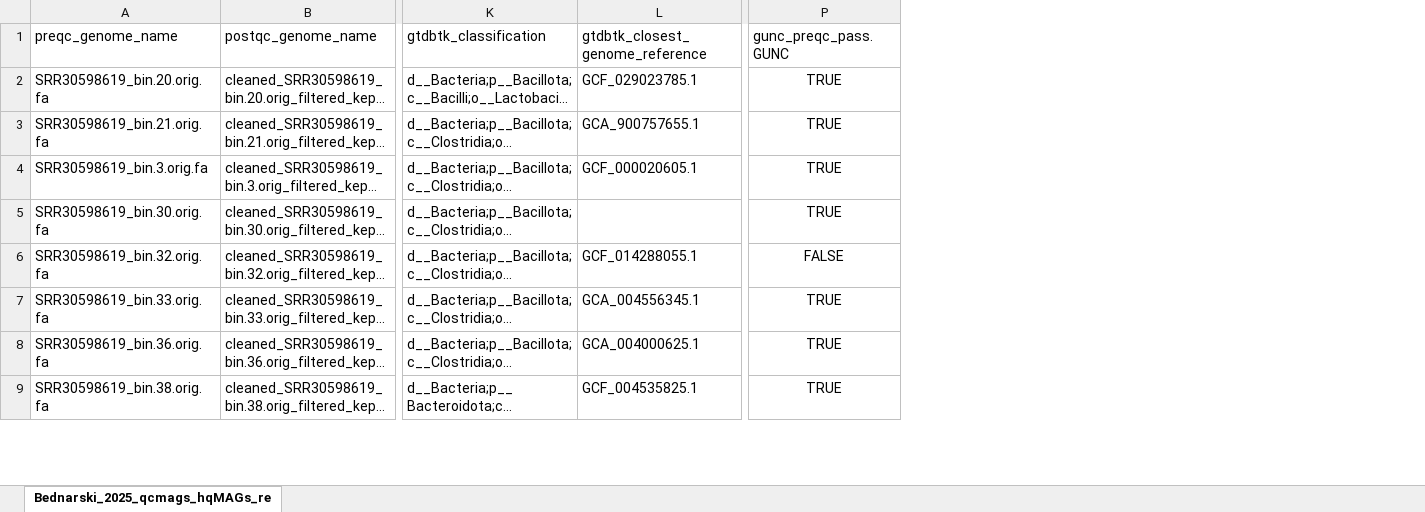
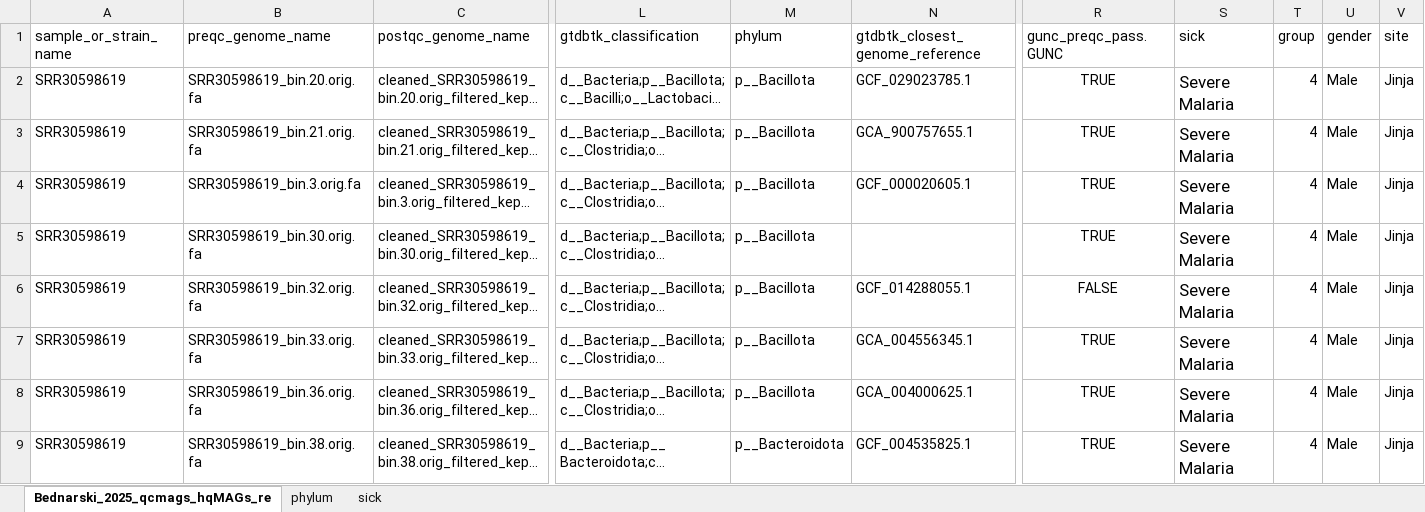
Before and after one commit to WCSCourses/Human_Gut_Microbiome_Metagenomics_2026, an Excel workbook: course_data_2026/Phylogenetics/gtdb_phylogenetic_tree/Bednarski_2025_qcmags_hqMAGs_report.xlsx, sheet Bednarski_2025_qcmags_hqMAGs_re, drawn as a sheet; only a part is shown, gaps mark what is left out; long unchanged cells end in …; values as stored, in another font and other column widths than the file's, no borders; charts and pictures not drawn; the diff names each change by its address in the sheet, - before the commit and + after, or states it on an @@ line.

```diff
--- a/course_data_2026/Phylogenetics/gtdb_phylogenetic_tree/Bednarski_2025_qcmags_hqMAGs_report.xlsx (sheet Bednarski_2025_qcmags_hqMAGs_re)
+++ b/course_data_2026/Phylogenetics/gtdb_phylogenetic_tree/Bednarski_2025_qcmags_hqMAGs_report.xlsx (sheet Bednarski_2025_qcmags_hqMAGs_re)
+sheet tab: phylum
+sheet tab: sick
+column A (sample_or_strain_name), rows 2-9: all SRR30598619
+column M (phylum), rows 2-9: p__Bacillota | p__Bacillota | p__Bacillota | p__Bacillota | p__Bacillota | p__Bacillota | p__Bacillota | p__Bacteroidota
+column S (sick), rows 2-9: all Severe Malaria
+column T (group), rows 2-9: all 4
+column U (gender), rows 2-9: all Male
+column V (site), rows 2-9: all Jinja
```
Also changed, not shown: charts or pictures, 1 other file.
